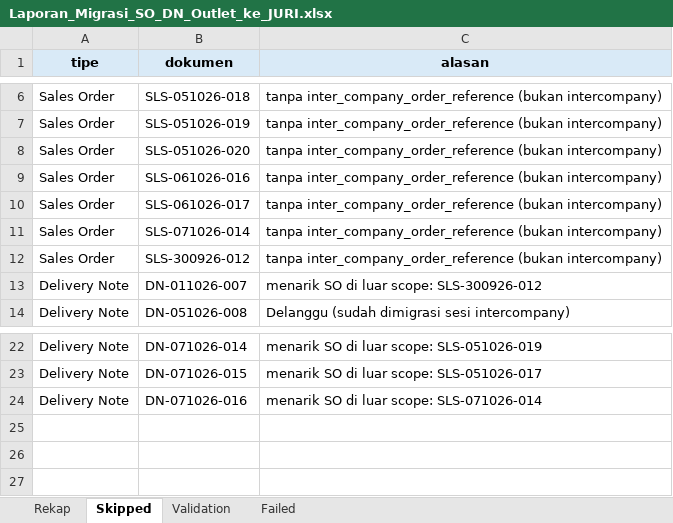
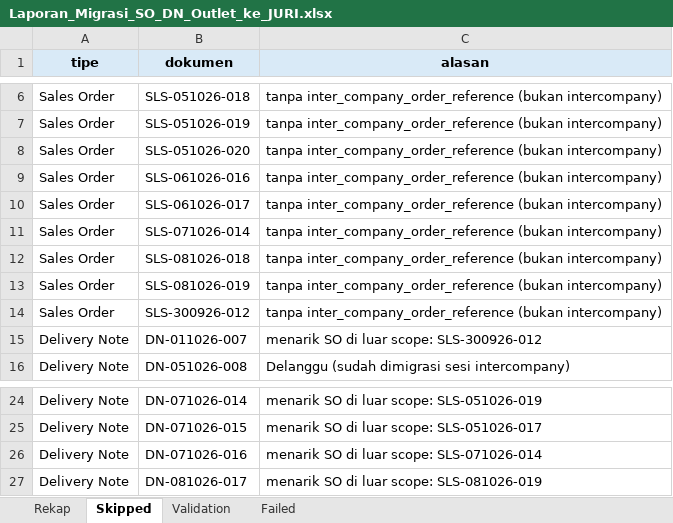
Before and after one commit to Muhayustrid/AutoFetchErestoToERPNext, an Excel workbook: pos_sync/Laporan_Migrasi_SO_DN_Outlet_ke_JURI.xlsx, sheet Skipped, drawn as a sheet; only a part is shown, gaps mark what is left out; values as stored, in another font and other column widths than the file's, no borders; the diff names each change by its address in the sheet, - before the commit and + after, or states it on an @@ line.

```diff
--- a/pos_sync/Laporan_Migrasi_SO_DN_Outlet_ke_JURI.xlsx (sheet Skipped)
+++ b/pos_sync/Laporan_Migrasi_SO_DN_Outlet_ke_JURI.xlsx (sheet Skipped)
+row 12: Sales Order | SLS-081026-018 | tanpa inter_company_order_reference (bukan intercompany)
+row 13: Sales Order | SLS-081026-019 | tanpa inter_company_order_reference (bukan intercompany)
+row 27: Delivery Note | DN-081026-017 | menarik SO di luar scope: SLS-081026-019
```
Also changed, not shown: sheet Rekap, sheet Validation, 56 other files.
